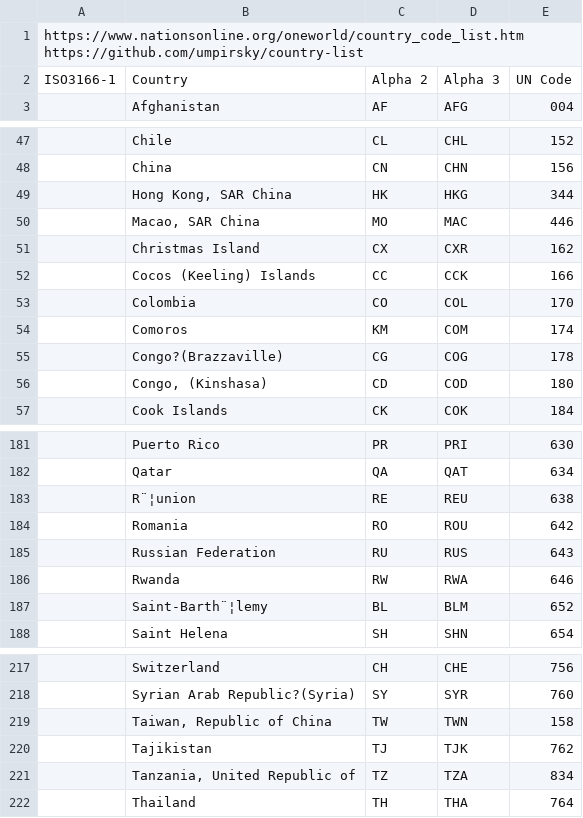
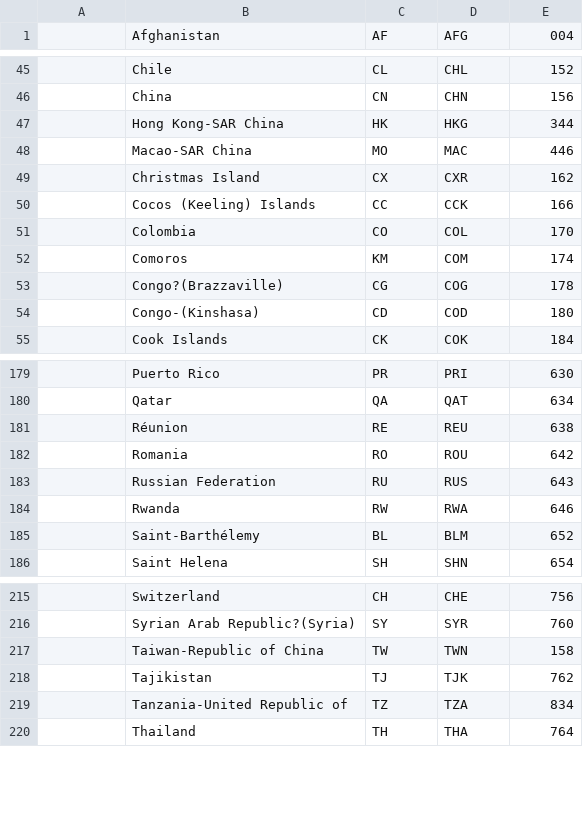
Before and after one commit to wish-wish/TheFlags-CurrencySymbols, a CSV file: data/Country_iso3166.csv, drawn as a sheet; only a part is shown, gaps mark what is left out; removed rows and columns are numbered as before the commit, all else as after; ↵ is a line break in a cell; the diff covers the shown part only; the diff names each change by its address in the sheet, - before the commit and + after, or states it on an @@ line.

Commit message:
iso3166_cn.txt not in Country_iso3166.csv BQ SX CW Country_iso3166.csv not in iso3166_cn.txt AN
so the iso3166 flags count is 250.

```diff
--- a/data/Country_iso3166.csv
+++ b/data/Country_iso3166.csv
-row 1: https://www.nationsonline.org/oneworld/country_code_list.htm ↵ https://github.com/umpirsky/country-list
-row 2: ISO3166-1 | Country | Alpha 2 | Alpha 3 | UN Code
-B47: Hong Kong, SAR China
+B47: Hong Kong-SAR China
-B48: Macao, SAR China
+B48: Macao-SAR China
-B54: Congo, (Kinshasa)
+B54: Congo-(Kinshasa)
-B181: R¨¦union
+B181: Réunion
-B185: Saint-Barth¨¦lemy
+B185: Saint-Barthélemy
-B217: Taiwan, Republic of China
+B217: Taiwan-Republic of China
-B219: Tanzania, United Republic of
+B219: Tanzania-United Republic of
```
Also changed, not shown: 4 edited cells elsewhere in this file, 3 other files.
